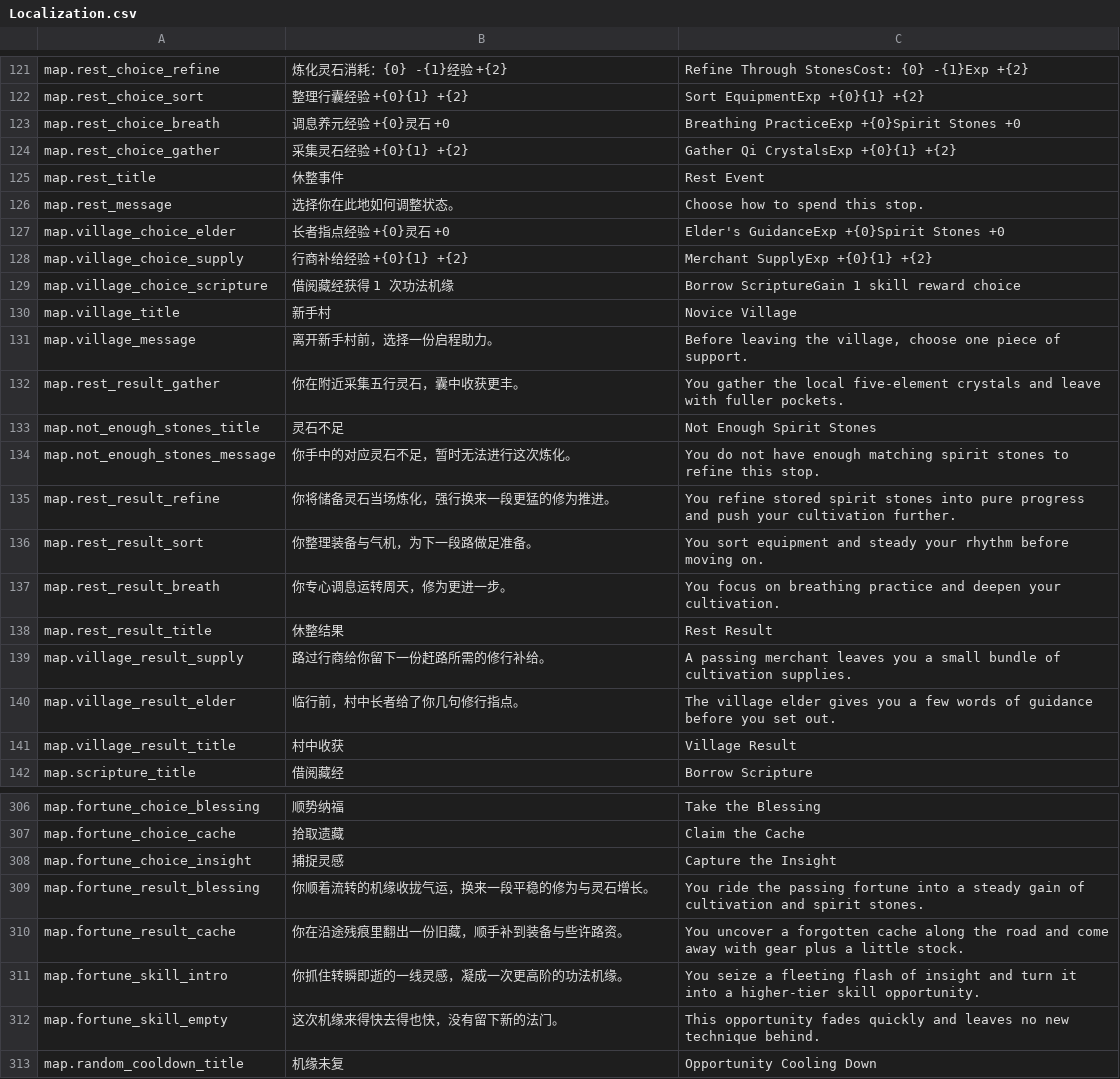
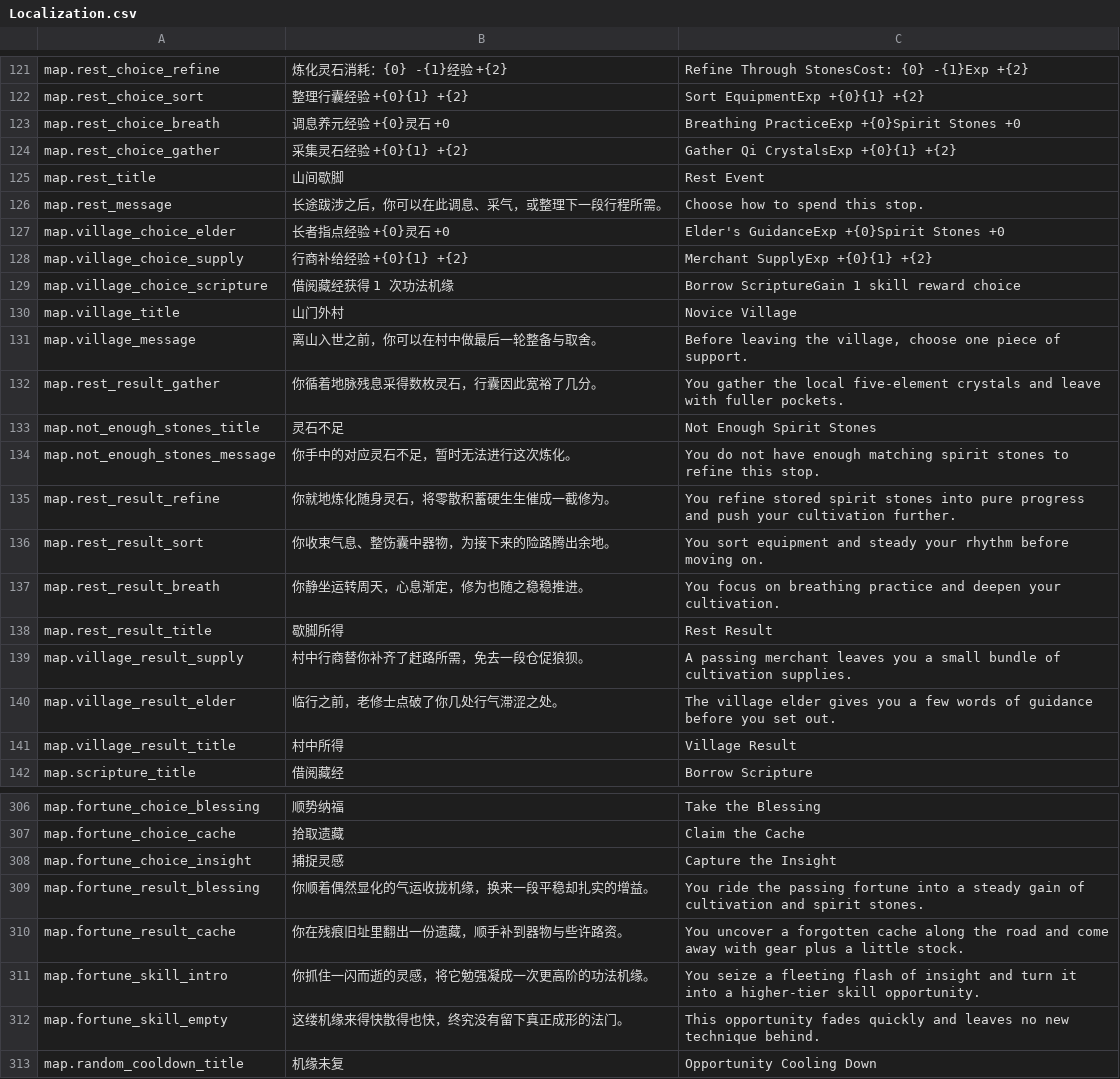
Before and after one commit to xyzhi/codexDlablo, a CSV file: Docs/Localization.csv, drawn as a sheet; only a part is shown, gaps mark what is left out; the diff covers the shown part only.

```diff
--- a/Docs/Localization.csv
+++ b/Docs/Localization.csv
@@ -124,4 +124,4 @@
 "map.rest_choice_gather","采集灵石经验 +{0}{1} +{2}","Gather Qi CrystalsExp +{0}{1} +{2}"
-"map.rest_title","休整事件","Rest Event"
-"map.rest_message","选择你在此地如何调整状态。","Choose how to spend this stop."
+"map.rest_title","山间歇脚","Rest Event"
+"map.rest_message","长途跋涉之后，你可以在此调息、采气，或整理下一段行程所需。","Choose how to spend this stop."
 "map.village_choice_elder","长者指点经验 +{0}灵石 +0","Elder's GuidanceExp +{0}Spirit Stones +0"
@@ -129,14 +129,14 @@
 "map.village_choice_scripture","借阅藏经获得 1 次功法机缘","Borrow ScriptureGain 1 skill reward choice"
-"map.village_title","新手村","Novice Village"
-"map.village_message","离开新手村前，选择一份启程助力。","Before leaving the village, choose one piece of support."
-"map.rest_result_gather","你在附近采集五行灵石，囊中收获更丰。","You gather the local five-element crystals and leave with fuller pockets."
+"map.village_title","山门外村","Novice Village"
+"map.village_message","离山入世之前，你可以在村中做最后一轮整备与取舍。","Before leaving the village, choose one piece of support."
+"map.rest_result_gather","你循着地脉残息采得数枚灵石，行囊因此宽裕了几分。","You gather the local five-element crystals and leave with fuller pockets."
 "map.not_enough_stones_title","灵石不足","Not Enough Spirit Stones"
 "map.not_enough_stones_message","你手中的对应灵石不足，暂时无法进行这次炼化。","You do not have enough matching spirit stones to refine this stop."
-"map.rest_result_refine","你将储备灵石当场炼化，强行换来一段更猛的修为推进。","You refine stored spirit stones into pure progress and push your cultivation further."
-"map.rest_result_sort","你整理装备与气机，为下一段路做足准备。","You sort equipment and steady your rhythm before moving on."
-"map.rest_result_breath","你专心调息运转周天，修为更进一步。","You focus on breathing practice and deepen your cultivation."
-"map.rest_result_title","休整结果","Rest Result"
-"map.village_result_supply","路过行商给你留下一份赶路所需的修行补给。","A passing merchant leaves you a small bundle of cultivation supplies."
-"map.village_result_elder","临行前，村中长者给了你几句修行指点。","The village elder gives you a few words of guidance before you set out."
-"map.village_result_title","村中收获","Village Result"
+"map.rest_result_refine","你就地炼化随身灵石，将零散积蓄硬生生催成一截修为。","You refine stored spirit stones into pure progress and push your cultivation further."
+"map.rest_result_sort","你收束气息、整饬囊中器物，为接下来的险路腾出余地。","You sort equipment and steady your rhythm before moving on."
+"map.rest_result_breath","你静坐运转周天，心息渐定，修为也随之稳稳推进。","You focus on breathing practice and deepen your cultivation."
+"map.rest_result_title","歇脚所得","Rest Result"
+"map.village_result_supply","村中行商替你补齐了赶路所需，免去一段仓促狼狈。","A passing merchant leaves you a small bundle of cultivation supplies."
+"map.village_result_elder","临行之前，老修士点破了你几处行气滞涩之处。","The village elder gives you a few words of guidance before you set out."
+"map.village_result_title","村中所得","Village Result"
 "map.scripture_title","借阅藏经","Borrow Scripture"
@@ -308,6 +308,6 @@
 "map.fortune_choice_insight","捕捉灵感","Capture the Insight"
-"map.fortune_result_blessing","你顺着流转的机缘收拢气运，换来一段平稳的修为与灵石增长。","You ride the passing fortune into a steady gain of cultivation and spirit stones."
-"map.fortune_result_cache","你在沿途残痕里翻出一份旧藏，顺手补到装备与些许路资。","You uncover a forgotten cache along the road and come away with gear plus a little stock."
-"map.fortune_skill_intro","你抓住转瞬即逝的一线灵感，凝成一次更高阶的功法机缘。","You seize a fleeting flash of insight and turn it into a higher-tier skill opportunity."
-"map.fortune_skill_empty","这次机缘来得快去得也快，没有留下新的法门。","This opportunity fades quickly and leaves no new technique behind."
+"map.fortune_result_blessing","你顺着偶然显化的气运收拢机缘，换来一段平稳却扎实的增益。","You ride the passing fortune into a steady gain of cultivation and spirit stones."
+"map.fortune_result_cache","你在残痕旧址里翻出一份遗藏，顺手补到器物与些许路资。","You uncover a forgotten cache along the road and come away with gear plus a little stock."
+"map.fortune_skill_intro","你抓住一闪而逝的灵感，将它勉强凝成一次更高阶的功法机缘。","You seize a fleeting flash of insight and turn it into a higher-tier skill opportunity."
+"map.fortune_skill_empty","这缕机缘来得快散得也快，终究没有留下真正成形的法门。","This opportunity fades quickly and leaves no new technique behind."
 "map.random_cooldown_title","机缘未复","Opportunity Cooling Down"
```
Also changed, not shown: 24 edited cells elsewhere in this file, Docs/Skill.csv, 2 other files.
